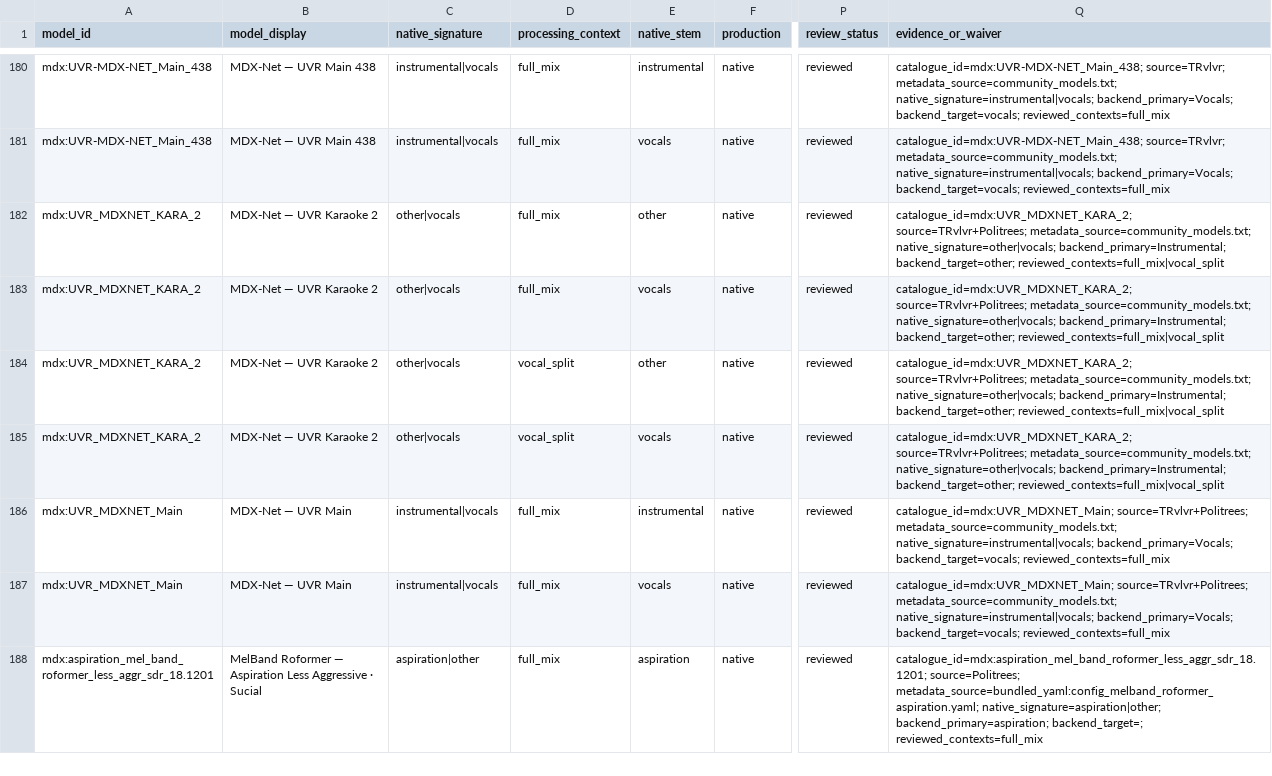
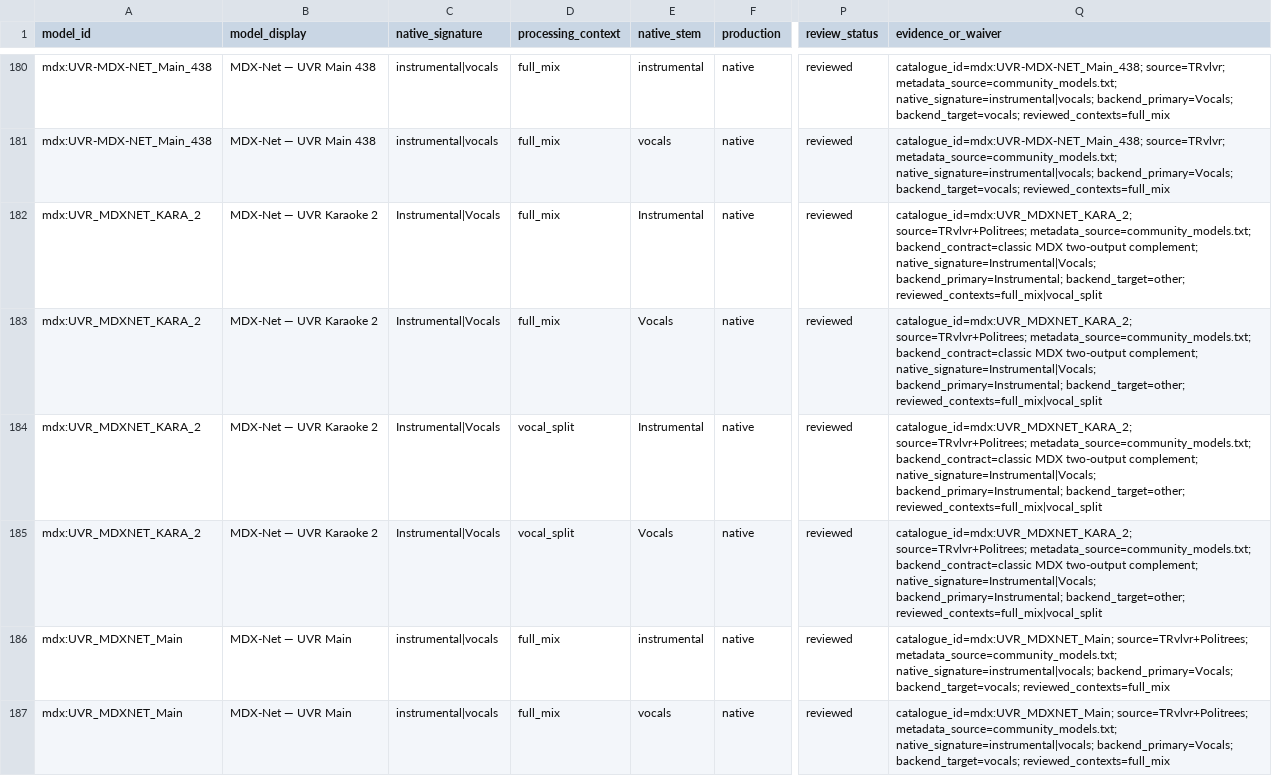
Before and after one commit to minarru/ultimatevocalremovergtk, a TSV file: docs/model_stem_semantics_reference.tsv, drawn as a sheet; only a part is shown, gaps mark what is left out; the shorter side is filled out with more unchanged rows; the diff names each change by its address in the sheet, - before the commit and + after, or states it on an @@ line.

Commit message:
fix(stems): align classic karaoke runtime sources

```diff
--- a/docs/model_stem_semantics_reference.tsv
+++ b/docs/model_stem_semantics_reference.tsv
-C182:C185 (native_signature): other|vocals
+C182:C185 (native_signature): Instrumental|Vocals
-E182 (native_stem): other
+E182 (native_stem): Instrumental
-Q182:Q185 (evidence_or_waiver): …source=TRvlvr+Politrees; metadata_source=community_models.txt; native_signature=other|vocals; backend_primary=Instrumental; backend_target=other;…
+Q182:Q185 (evidence_or_waiver): …source=TRvlvr+Politrees; metadata_source=community_models.txt; backend_contract=classic MDX two-output complement; native_signature=Instrumental|Vocals; backend_primary=Instrumental; backend_target=other;…
-E183 (native_stem): vocals
+E183 (native_stem): Vocals
-E184 (native_stem): other
+E184 (native_stem): Instrumental
-E185 (native_stem): vocals
+E185 (native_stem): Vocals
```
Also changed, not shown: 11 other files.
